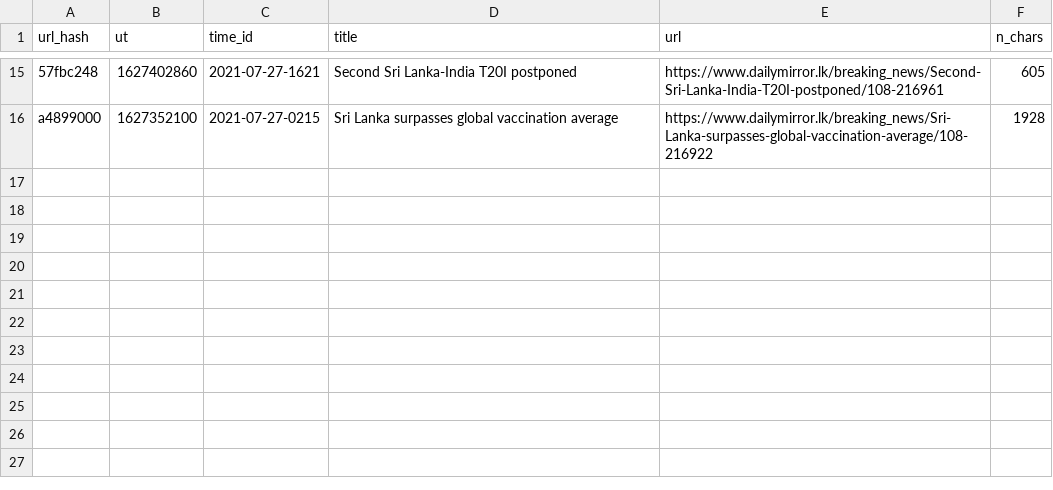
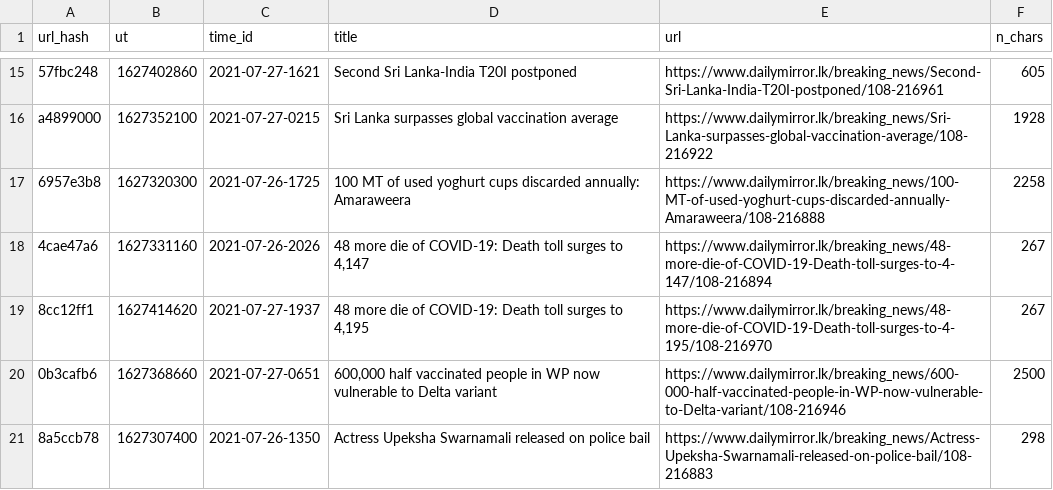
Before and after one commit to nuuuwan/news_lk, a TSV file: news_lk.latest.summary.tsv, drawn as a sheet; only a part is shown, gaps mark what is left out; the diff names each change by its address in the sheet, - before the commit and + after, or states it on an @@ line.

Commit message:
Updated data Tue Jul 27 15:08:48 UTC 2021

```diff
--- a/news_lk.latest.summary.tsv
+++ b/news_lk.latest.summary.tsv
+row 17: 6957e3b8 | 1627320300 | 2021-07-26-1725 | 100 MT of used yoghurt cups discarded annually: Amaraweera | https://www.dailymirror.lk/breaking_news/100-MT-of-used-yoghurt-cups-discarded-annually-Amaraweera/108-216888 | 2258
+row 18: 4cae47a6 | 1627331160 | 2021-07-26-2026 | 48 more die of COVID-19: Death toll surges to 4,147 | https://www.dailymirror.lk/breaking_news/48-more-die-of-COVID-19-Death-toll-surges-to-4-147/108-216894 | 267
+row 19: 8cc12ff1 | 1627414620 | 2021-07-27-1937 | 48 more die of COVID-19: Death toll surges to 4,195 | https://www.dailymirror.lk/breaking_news/48-more-die-of-COVID-19-Death-toll-surges-to-4-195/108-216970 | 267
+row 20: 0b3cafb6 | 1627368660 | 2021-07-27-0651 | 600,000 half vaccinated people in WP now vulnerable to Delta variant | https://www.dailymirror.lk/breaking_news/600-000-half-vaccinated-people-in-WP-now-vulnerable-to-Delta-variant/108-216946 | 2500
+row 21: 8a5ccb78 | 1627307400 | 2021-07-26-1350 | Actress Upeksha Swarnamali released on police bail | https://www.dailymirror.lk/breaking_news/Actress-Upeksha-Swarnamali-released-on-police-bail/108-216883 | 298
```
Also changed, not shown: 6 other files.
